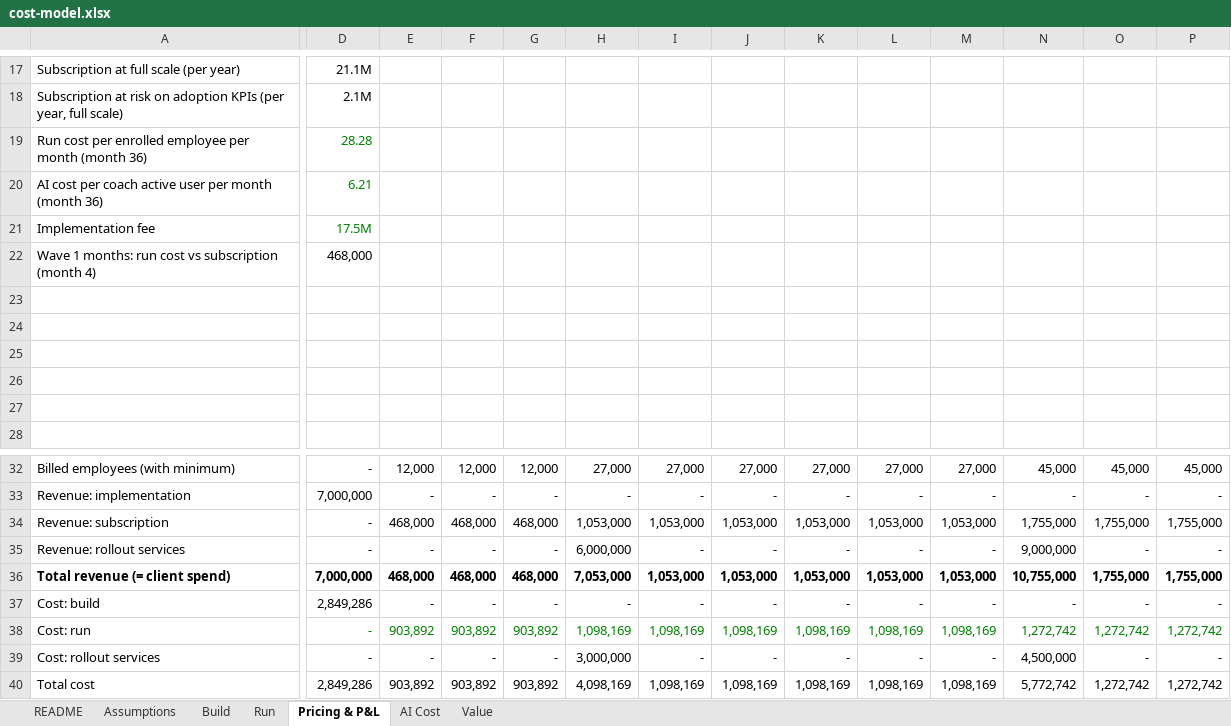
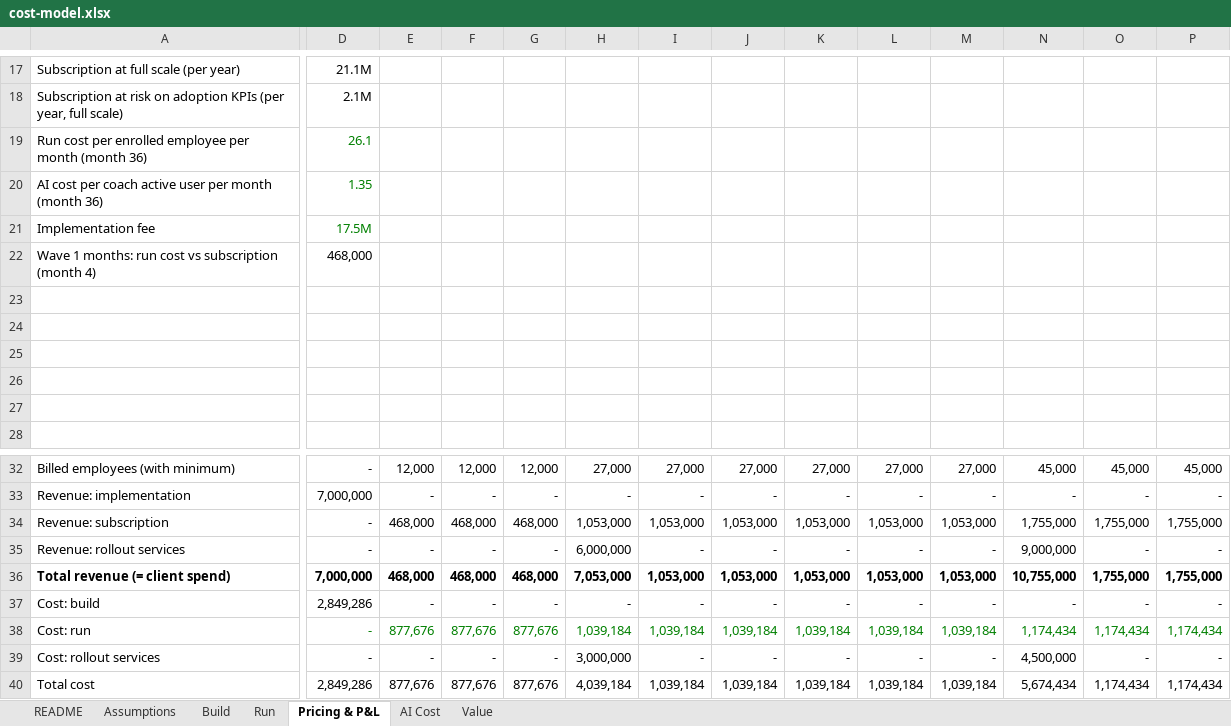
Before and after one commit to KunanonJ/iris-exercise, an Excel workbook: model/cost-model.xlsx, sheet Pricing & P&L, drawn as a sheet; only a part is shown, gaps mark what is left out; values as stored, in another font and other column widths than the file's, no borders; the diff covers the shown part only; the diff names each change by its address in the sheet, - before the commit and + after, or states it on an @@ line.

```diff
--- a/model/cost-model.xlsx (sheet Pricing & P&L)
+++ b/model/cost-model.xlsx (sheet Pricing & P&L)
-D19: 28.28
+D19: 26.1
-D20: 6.21
+D20: 1.35
-E38: 903,892
+E38: 877,676
-F38: 903,892
+F38: 877,676
-G38: 903,892
+G38: 877,676
-H38: 1,098,169
+H38: 1,039,184
-I38: 1,098,169
+I38: 1,039,184
-J38: 1,098,169
+J38: 1,039,184
-K38: 1,098,169
+K38: 1,039,184
-L38: 1,098,169
+L38: 1,039,184
-M38: 1,098,169
+M38: 1,039,184
-N38: 1,272,742
+N38: 1,174,434
-O38: 1,272,742
+O38: 1,174,434
-P38: 1,272,742
+P38: 1,174,434
-E40: 903,892
+E40: 877,676
-F40: 903,892
+F40: 877,676
-G40: 903,892
+G40: 877,676
-H40: 4,098,169
+H40: 4,039,184
-I40: 1,098,169
+I40: 1,039,184
-J40: 1,098,169
+J40: 1,039,184
-K40: 1,098,169
+K40: 1,039,184
-L40: 1,098,169
+L40: 1,039,184
-M40: 1,098,169
+M40: 1,039,184
-N40: 5,772,742
+N40: 5,674,434
-O40: 1,272,742
+O40: 1,174,434
-P40: 1,272,742
+P40: 1,174,434
```
Also changed, not shown: 88 edited cells elsewhere in this sheet, sheet Run, sheet Assumptions, sheet AI Cost, sheet README, formulas that keep their value, 33 other files.
